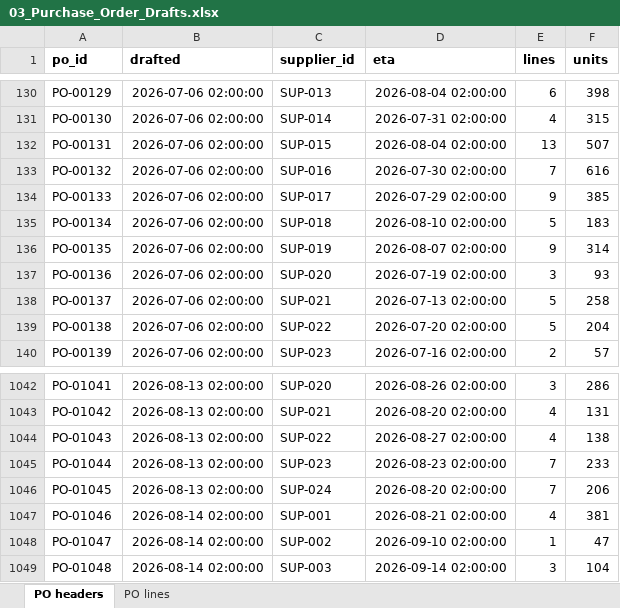
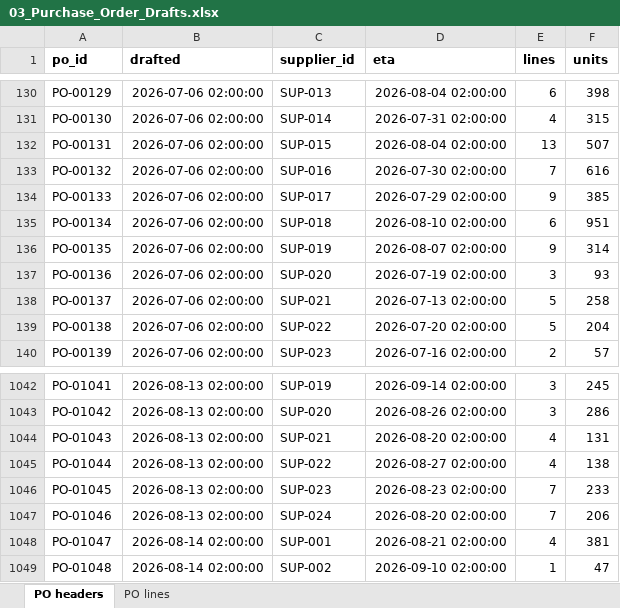
Before and after one commit to Zhigerisen/multi-channel-inventory-sync, an Excel workbook: out/03_Purchase_Order_Drafts.xlsx, sheet PO headers, drawn as a sheet; only a part is shown, gaps mark what is left out; values as stored, in another font and other column widths than the file's, no borders; the diff covers the shown part only; the diff names each change by its address in the sheet, - before the commit and + after, or states it on an @@ line.

```diff
--- a/out/03_Purchase_Order_Drafts.xlsx (sheet PO headers)
+++ b/out/03_Purchase_Order_Drafts.xlsx (sheet PO headers)
-E135 (lines): 5
+E135 (lines): 6
-F135 (units): 183
+F135 (units): 951
-C1042 (supplier_id): SUP-020
+C1042 (supplier_id): SUP-019
-D1042 (eta): 2026-08-26 02:00:00
+D1042 (eta): 2026-09-14 02:00:00
-F1042 (units): 286
+F1042 (units): 245
-C1043 (supplier_id): SUP-021
+C1043 (supplier_id): SUP-020
-D1043 (eta): 2026-08-20 02:00:00
+D1043 (eta): 2026-08-26 02:00:00
-E1043 (lines): 4
+E1043 (lines): 3
-F1043 (units): 131
+F1043 (units): 286
-C1044 (supplier_id): SUP-022
+C1044 (supplier_id): SUP-021
-D1044 (eta): 2026-08-27 02:00:00
+D1044 (eta): 2026-08-20 02:00:00
-F1044 (units): 138
+F1044 (units): 131
-C1045 (supplier_id): SUP-023
+C1045 (supplier_id): SUP-022
-D1045 (eta): 2026-08-23 02:00:00
+D1045 (eta): 2026-08-27 02:00:00
-E1045 (lines): 7
+E1045 (lines): 4
-F1045 (units): 233
+F1045 (units): 138
-C1046 (supplier_id): SUP-024
+C1046 (supplier_id): SUP-023
-D1046 (eta): 2026-08-20 02:00:00
+D1046 (eta): 2026-08-23 02:00:00
-F1046 (units): 206
+F1046 (units): 233
-B1047 (drafted): 2026-08-14 02:00:00
+B1047 (drafted): 2026-08-13 02:00:00
-C1047 (supplier_id): SUP-001
+C1047 (supplier_id): SUP-024
-D1047 (eta): 2026-08-21 02:00:00
+D1047 (eta): 2026-08-20 02:00:00
-E1047 (lines): 4
+E1047 (lines): 7
-F1047 (units): 381
+F1047 (units): 206
-C1048 (supplier_id): SUP-002
+C1048 (supplier_id): SUP-001
-D1048 (eta): 2026-09-10 02:00:00
+D1048 (eta): 2026-08-21 02:00:00
-E1048 (lines): 1
+E1048 (lines): 4
-F1048 (units): 47
+F1048 (units): 381
-C1049 (supplier_id): SUP-003
+C1049 (supplier_id): SUP-002
-D1049 (eta): 2026-09-14 02:00:00
+D1049 (eta): 2026-09-10 02:00:00
-E1049 (lines): 3
+E1049 (lines): 1
-F1049 (units): 104
+F1049 (units): 47
```
Also changed, not shown: 3 added rows and 1273 edited cells elsewhere in this sheet, sheet PO lines, out/01_Inventory_Master.xlsx, out/04_Low_Stock_Alerts.xlsx, 7 other files.
